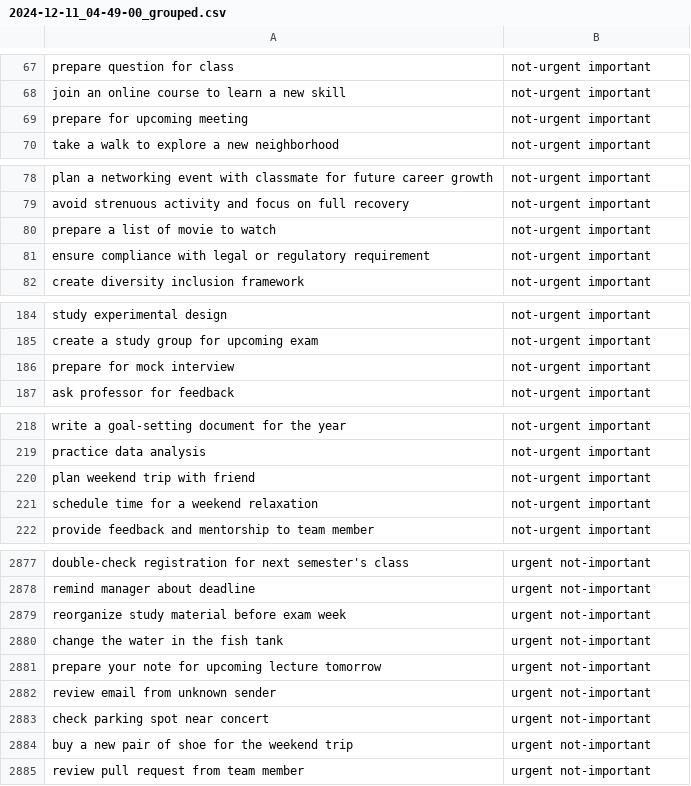
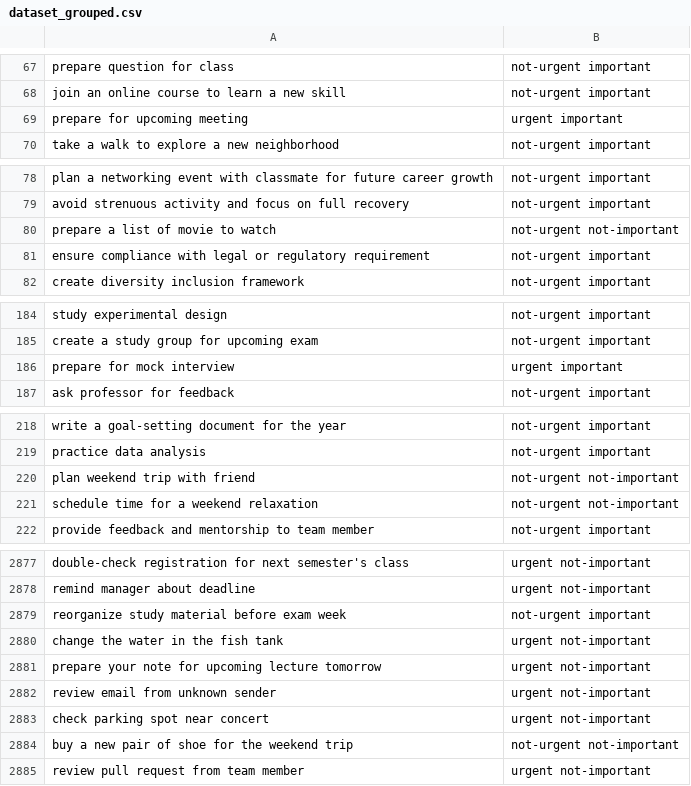
Before and after one commit to C242-PS009/ml-playground, a CSV file: data/clean/dataset_grouped.csv (was data/clean/2024-12-11_04-49-00_grouped.csv), drawn as a sheet; only a part is shown, gaps mark what is left out; the diff covers the shown part only.

Commit message:
Fixed wrong labeling and inconsistencies in dataset

```diff
--- a/data/clean/2024-12-11_04-49-00_grouped.csv
+++ b/data/clean/dataset_grouped.csv
@@ -68,3 +68,3 @@ prepare question for class,not-urgent important
 join an online course to learn a new skill,not-urgent important
-prepare for upcoming meeting,not-urgent important
+prepare for upcoming meeting,urgent important
 take a walk to explore a new neighborhood,not-urgent important
@@ -79,3 +79,3 @@ plan a networking event with classmate for future career growth,not-urgent impor
 avoid strenuous activity and focus on full recovery,not-urgent important
-prepare a list of movie to watch,not-urgent important
+prepare a list of movie to watch,not-urgent not-important
 ensure compliance with legal or regulatory requirement,not-urgent important
@@ -185,3 +185,3 @@ study experimental design,not-urgent important
 create a study group for upcoming exam,not-urgent important
-prepare for mock interview,not-urgent important
+prepare for mock interview,urgent important
 ask professor for feedback,not-urgent important
@@ -219,4 +219,4 @@ write a goal-setting document for the year,not-urgent important
 practice data analysis,not-urgent important
-plan weekend trip with friend,not-urgent important
-schedule time for a weekend relaxation,not-urgent important
+plan weekend trip with friend,not-urgent not-important
+schedule time for a weekend relaxation,not-urgent not-important
 provide feedback and mentorship to team member,not-urgent important
@@ -2878,3 +2878,3 @@ double-check registration for next semester's class,urgent not-important
 remind manager about deadline,urgent not-important
-reorganize study material before exam week,urgent not-important
+reorganize study material before exam week,not-urgent important
 change the water in the fish tank,urgent not-important
@@ -2883,3 +2883,3 @@ review email from unknown sender,urgent not-important
 check parking spot near concert,urgent not-important
-buy a new pair of shoe for the weekend trip,urgent not-important
+buy a new pair of shoe for the weekend trip,not-urgent not-important
 review pull request from team member,urgent not-important
```
Also changed, not shown: 23 edited cells elsewhere in this file.
